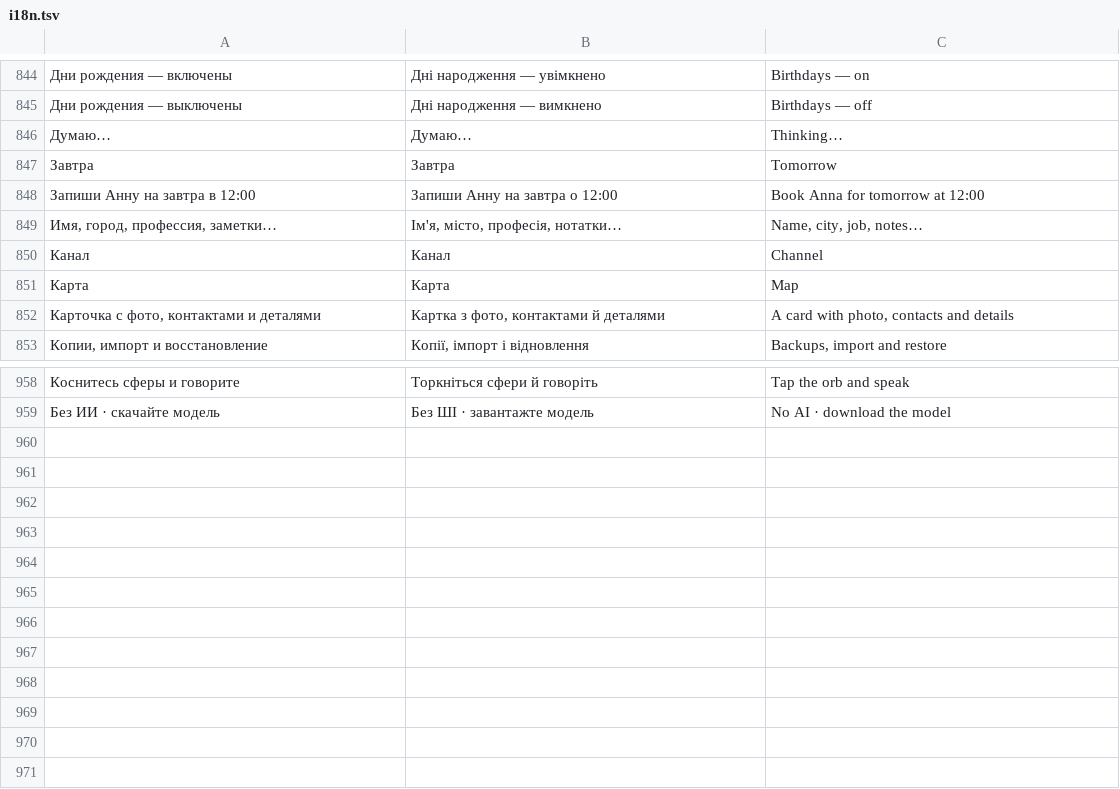
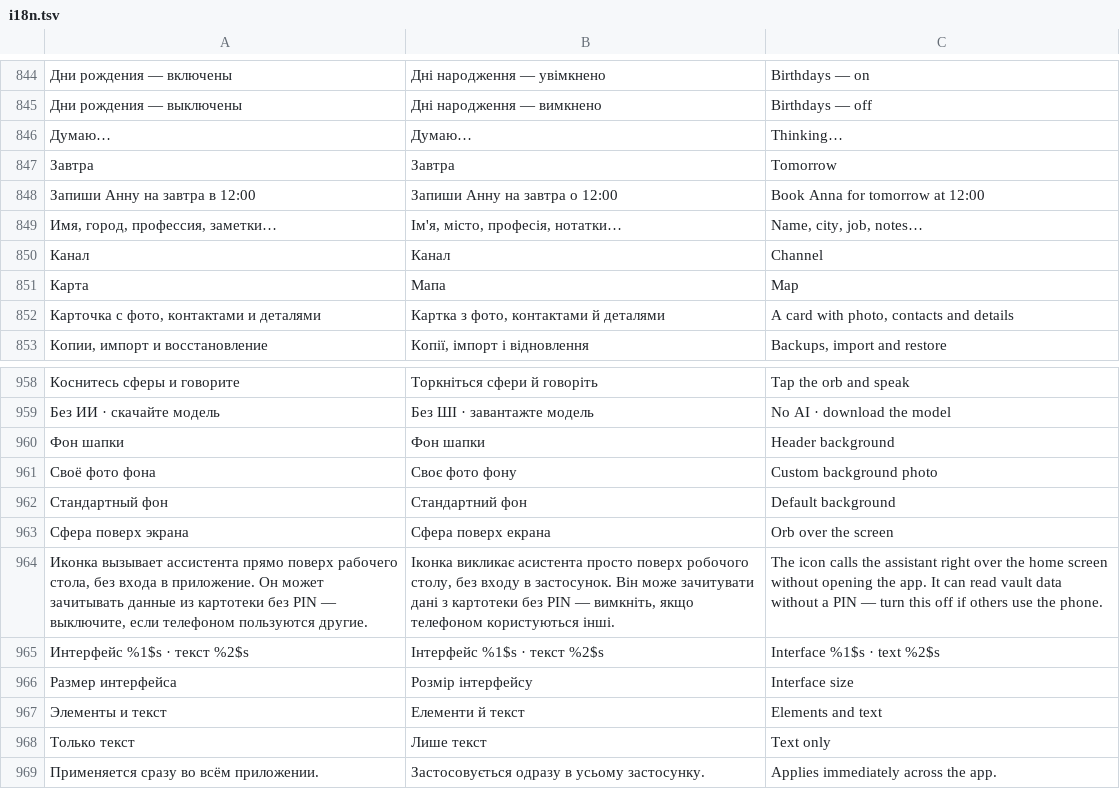
Before and after one commit to Rykovtt/Ttst, a TSV file: app/src/main/assets/i18n.tsv, drawn as a sheet; only a part is shown, gaps mark what is left out; the diff names each change by its address in the sheet, - before the commit and + after, or states it on an @@ line.

```diff
--- a/app/src/main/assets/i18n.tsv
+++ b/app/src/main/assets/i18n.tsv
-B851: Карта
+B851: Мапа
+row 960: Фон шапки | Фон шапки | Header background
+row 961: Своё фото фона | Своє фото фону | Custom background photo
+row 962: Стандартный фон | Стандартний фон | Default background
+row 963: Сфера поверх экрана | Сфера поверх екрана | Orb over the screen
+row 964: Иконка вызывает ассистента прямо поверх рабочего стола, без входа в приложение. Он может зачитывать данные из картотеки без PIN — выключите, если телефоном пользуются другие. | Іконка викликає асистента просто поверх робочого столу, без входу в застосунок. Він може зачитувати дані з картотеки без PIN — вимкніть, якщо телефоном користуються інші. | The icon calls the assistant right over the home screen without opening the app. It can read vault data without a PIN — turn this off if others use the phone.
+row 965: Интерфейс %1$s · текст %2$s | Інтерфейс %1$s · текст %2$s | Interface %1$s · text %2$s
+row 966: Размер интерфейса | Розмір інтерфейсу | Interface size
+row 967: Элементы и текст | Елементи й текст | Elements and text
+row 968: Только текст | Лише текст | Text only
+row 969: Применяется сразу во всём приложении. | Застосовується одразу в усьому застосунку. | Applies immediately across the app.
```
Also changed, not shown: 48 other files.
